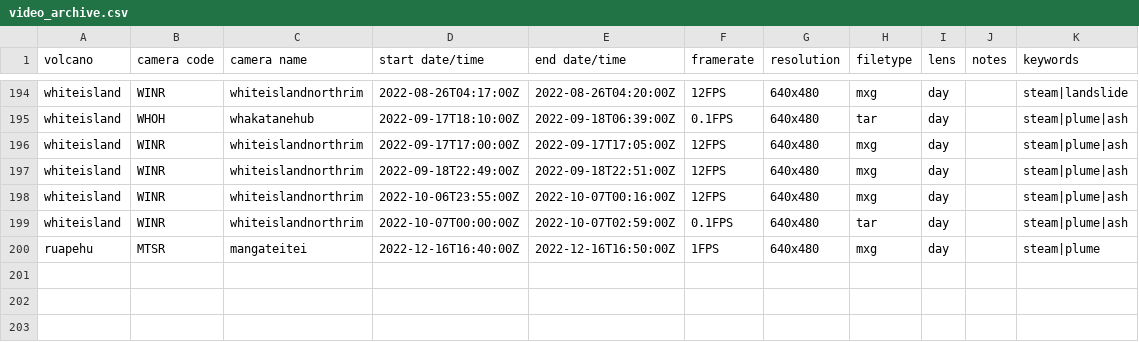
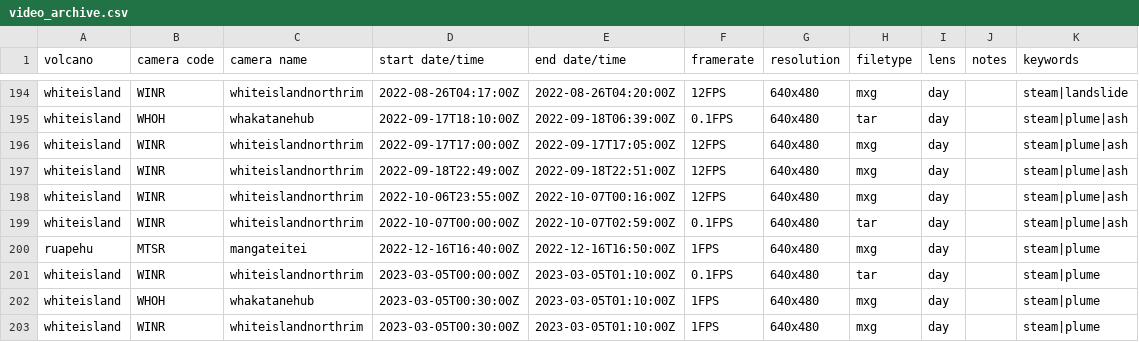
Before and after one commit to Camasher/Video_archive_data, a CSV file: video_archive.csv, drawn as a sheet; only a part is shown, gaps mark what is left out.

Commit message:
Update video_archive.csv

```diff
--- a/video_archive.csv
+++ b/video_archive.csv
@@ -200 +200,4 @@ whiteisland,WINR,whiteislandnorthrim,2022-10-07T00:00:00Z,2022-10-07T02:59:00Z,0
 ruapehu,MTSR,mangateitei,2022-12-16T16:40:00Z,2022-12-16T16:50:00Z,1FPS,640x480,mxg,day,,steam|plume
+whiteisland,WINR,whiteislandnorthrim,2023-03-05T00:00:00Z,2023-03-05T01:10:00Z,0.1FPS,640x480,tar,day,,steam|plume
+whiteisland,WHOH,whakatanehub,2023-03-05T00:30:00Z,2023-03-05T01:10:00Z,1FPS,640x480,mxg,day,,steam|plume
+whiteisland,WINR,whiteislandnorthrim,2023-03-05T00:30:00Z,2023-03-05T01:10:00Z,1FPS,640x480,mxg,day,,steam|plume
```
